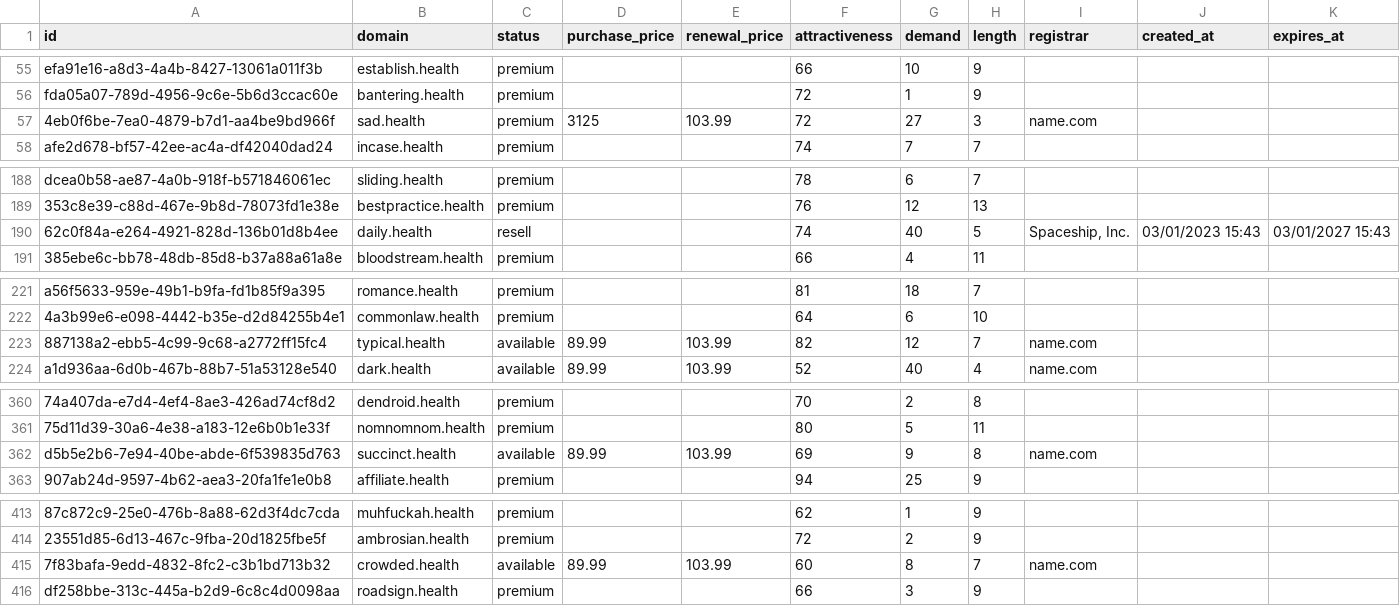
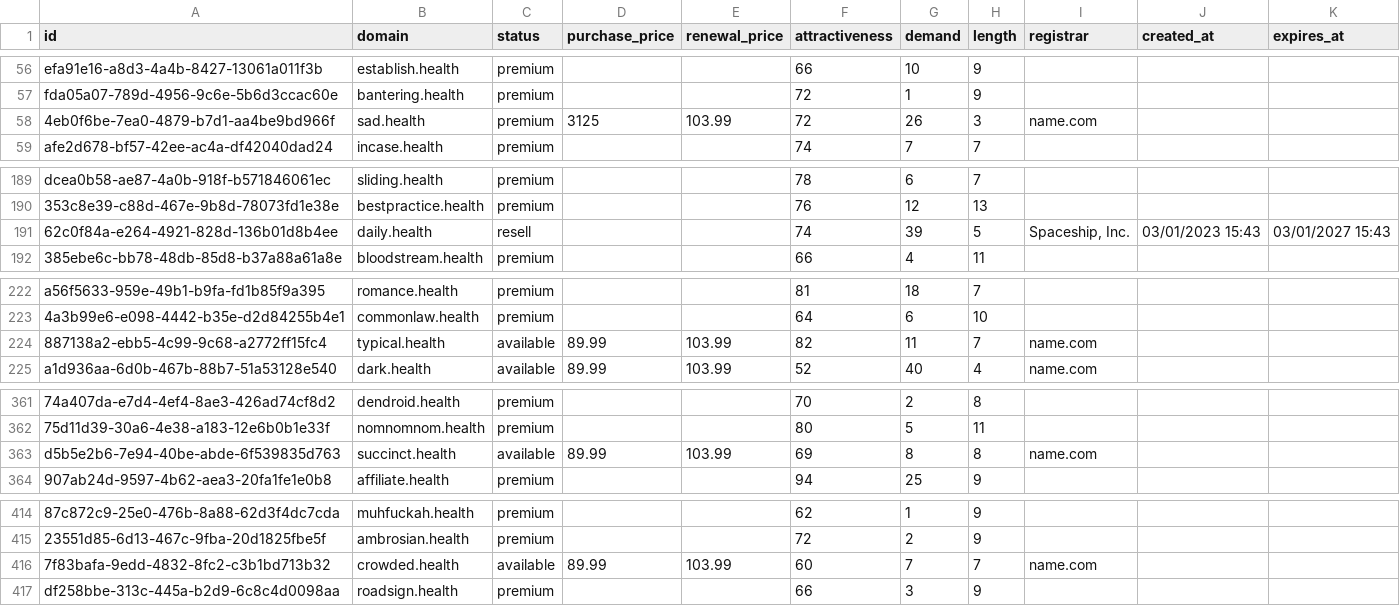
Before and after one commit to UniqueDomains/health-oneword-domains, a CSV file: health.csv, drawn as a sheet; only a part is shown, gaps mark what is left out; addresses are those after the commit; the diff covers the shown part only; the diff names each change by its address in the sheet, - before the commit and + after, or states it on an @@ line.

```diff
--- a/health.csv
+++ b/health.csv
-G58 (demand): 27
+G58 (demand): 26
-G191 (demand): 40
+G191 (demand): 39
-G224 (demand): 12
+G224 (demand): 11
-G363 (demand): 9
+G363 (demand): 8
-G416 (demand): 8
+G416 (demand): 7
```
Also changed, not shown: 1 added row, 1 removed row and 64 edited cells elsewhere in this file, 2 other files.
